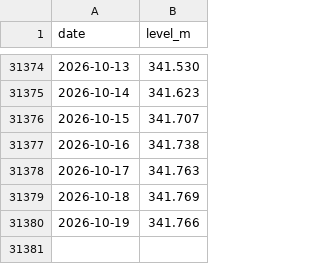
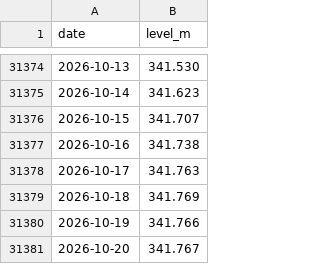
Before and after one commit to rhysemt/lake-hawea-levels, a CSV file: data/hawea_daily.csv, drawn as a sheet; only a part is shown, gaps mark what is left out; the diff names each change by its address in the sheet, - before the commit and + after, or states it on an @@ line.

```diff
--- a/data/hawea_daily.csv
+++ b/data/hawea_daily.csv
+row 31381: 2026-10-20 | 341.767
```
Also changed, not shown: data/hawea_flow_daily.csv, data/hawea_inflow_7day.csv.
